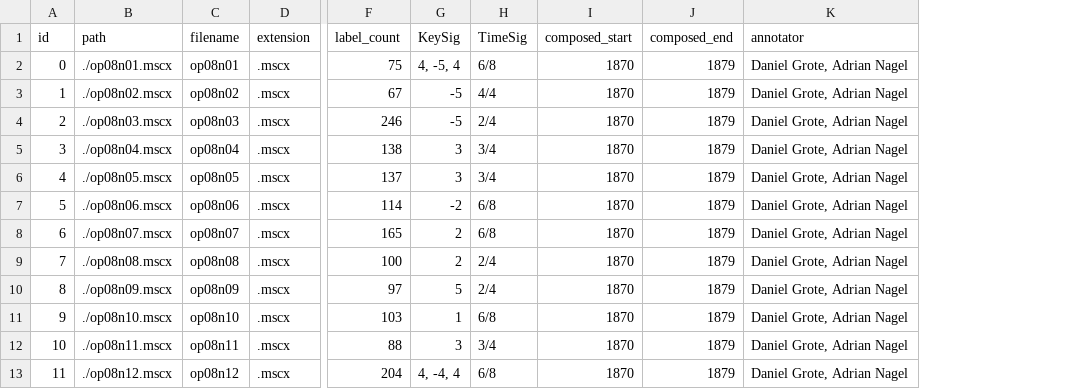
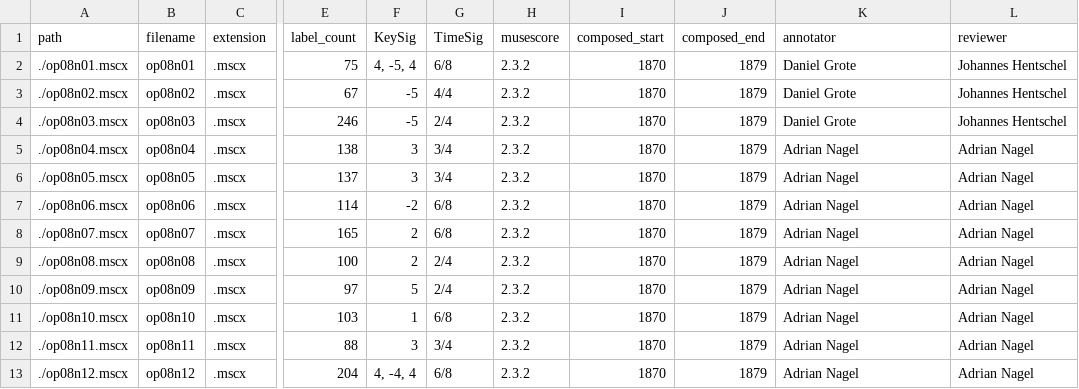
Before and after one commit to DCMLab/dvorak_silhouettes, a TSV file: metadata.tsv, drawn as a sheet; only a part is shown, gaps mark what is left out; removed rows and columns are numbered as before the commit, all else as after; the diff names each change by its address in the sheet, - before the commit and + after, or states it on an @@ line.

Commit message:
Updated metadata

```diff
--- a/metadata.tsv
+++ b/metadata.tsv
-column A (id), rows 2-13: 0 | 1 | 2 | 3 | 4 | 5 | 6 | 7 | 8 | 9 | 10 | 11
+column H (musescore), rows 2-13: all 2.3.2
+column L (reviewer), rows 2-13: Johannes Hentschel | Johannes Hentschel | Johannes Hentschel | Adrian Nagel | Adrian Nagel | Adrian Nagel | Adrian Nagel | Adrian Nagel | Adrian Nagel | Adrian Nagel | Adrian Nagel | Adrian Nagel
-K2:K4 (annotator): Daniel Grote, Adrian Nagel
+K2:K4 (annotator): Daniel Grote
-K5:K13 (annotator): Daniel Grote, Adrian Nagel
+K5:K13 (annotator): Adrian Nagel
```
